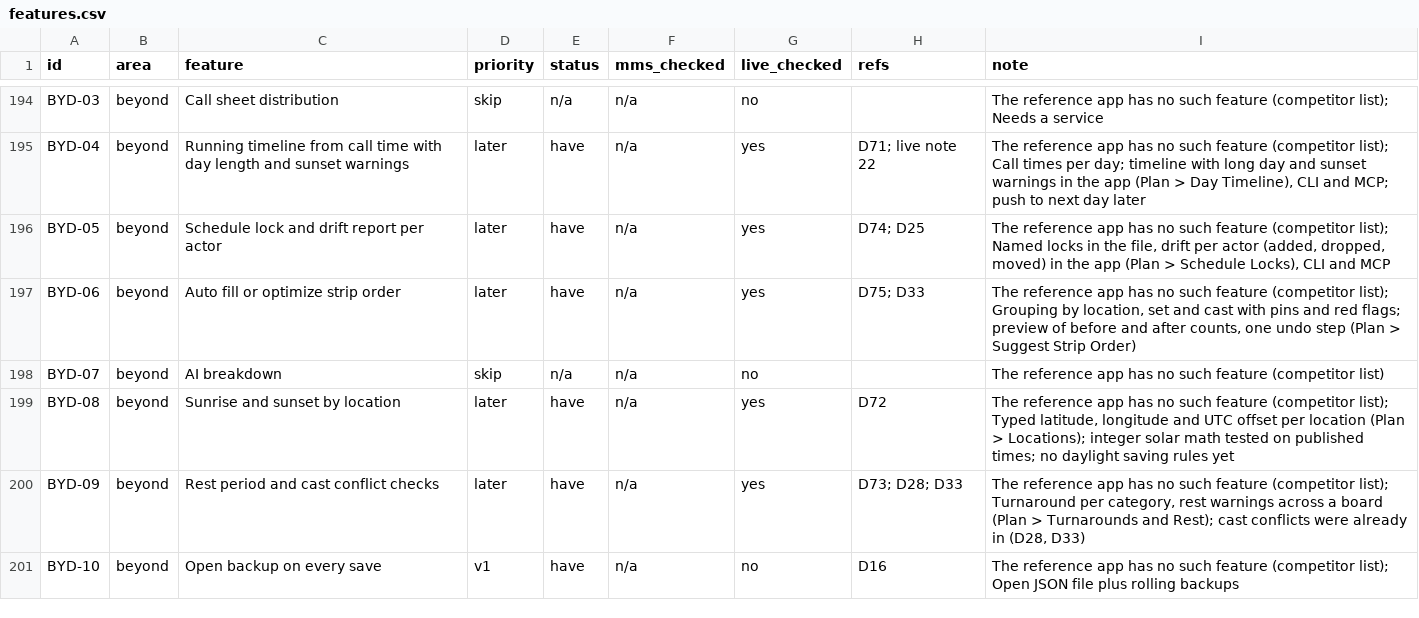
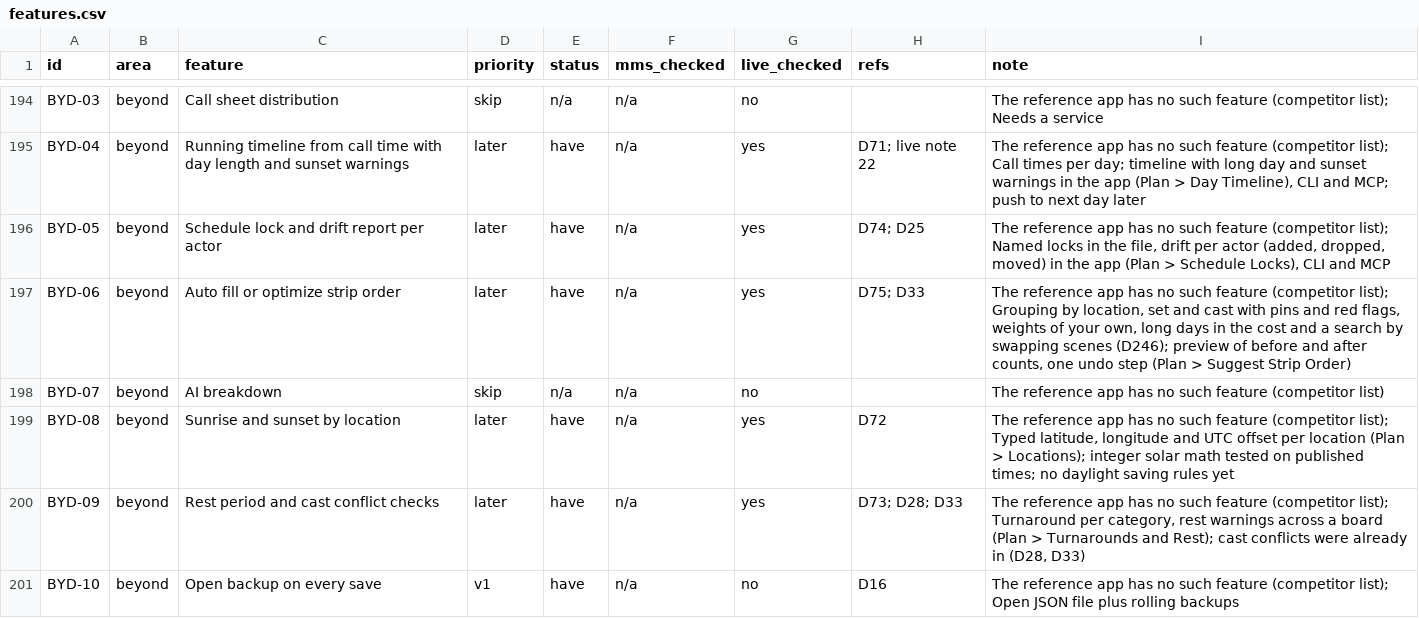
Before and after one commit to method-production-suite/method-scheduling, a CSV file: docs/parity/features.csv, drawn as a sheet; only a part is shown, gaps mark what is left out.

```diff
--- a/docs/parity/features.csv
+++ b/docs/parity/features.csv
@@ -196,3 +196,3 @@ BYD-04,beyond,Running timeline from call time with day length and sunset warning
 BYD-05,beyond,Schedule lock and drift report per actor,later,have,n/a,yes,D74; D25,"The reference app has no such feature (competitor list); Named locks in the file, drift per actor (added, dropped, moved) in the app (Plan > Schedule Locks), CLI and MCP"
-BYD-06,beyond,Auto fill or optimize strip order,later,have,n/a,yes,D75; D33,"The reference app has no such feature (competitor list); Grouping by location, set and cast with pins and red flags; preview of before and after counts, one undo step (Plan > Suggest Strip Order)"
+BYD-06,beyond,Auto fill or optimize strip order,later,have,n/a,yes,D75; D33,"The reference app has no such feature (competitor list); Grouping by location, set and cast with pins and red flags, weights of your own, long days in the cost and a search by swapping scenes (D246); preview of before and after counts, one undo step (Plan > Suggest Strip Order)"
 BYD-07,beyond,AI breakdown,skip,n/a,n/a,no,,The reference app has no such feature (competitor list)
```
Also changed, not shown: 19 other files.
